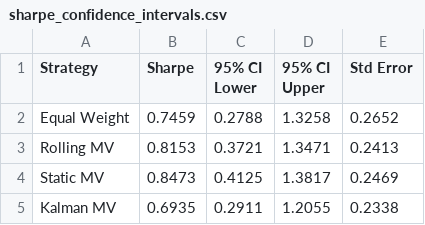
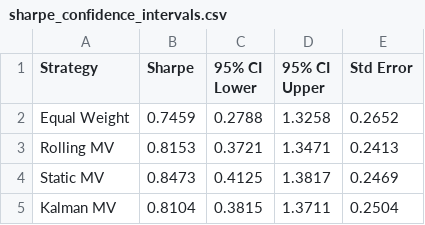
Before and after one commit to krishtanwar458/kalman-portfolio, a CSV file: results/sharpe_confidence_intervals.csv, drawn as a sheet.

```diff
--- a/results/sharpe_confidence_intervals.csv
+++ b/results/sharpe_confidence_intervals.csv
@@ -4,2 +4,2 @@ Rolling MV,0.8153,0.3721,1.3471,0.2413
 Static MV,0.8473,0.4125,1.3817,0.2469
-Kalman MV,0.6935,0.2911,1.2055,0.2338
+Kalman MV,0.8104,0.3815,1.3711,0.2504
```
Also changed, not shown: results/diebold_mariano_results.csv, results/metrics_full.csv, 30 other files.
